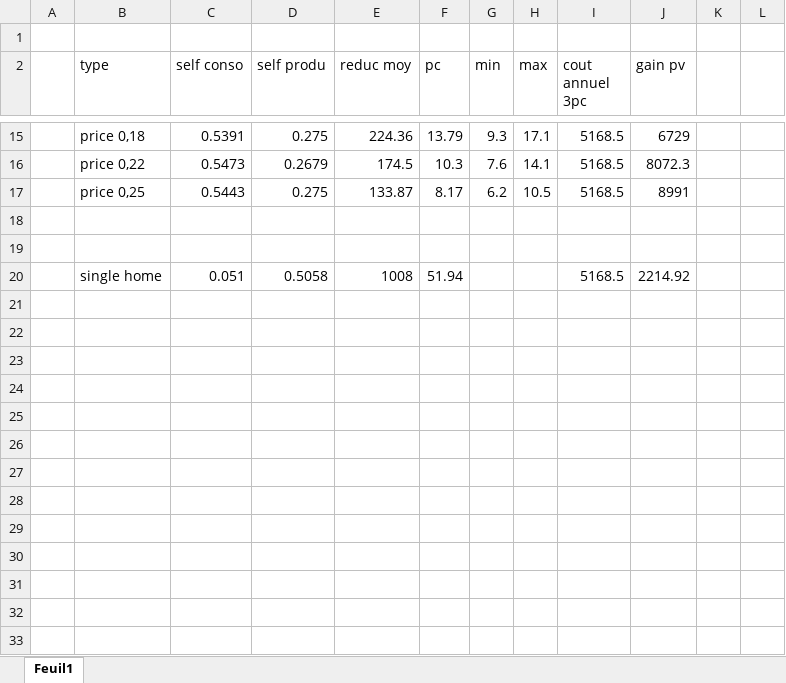
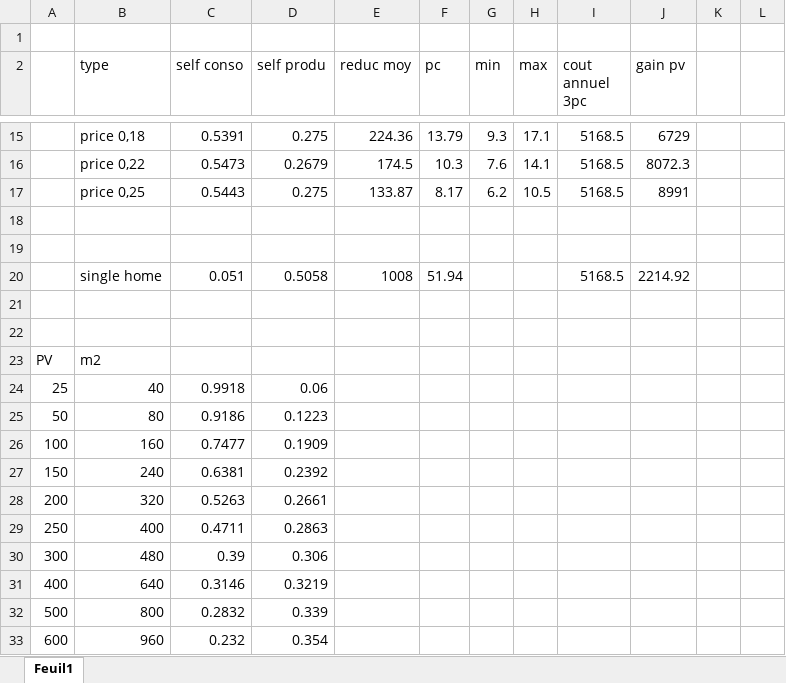
Before and after one commit to simondevadder/memoire_partage_elec, an Excel workbook: example_2_folder/metrics_exemple_2.xlsx, sheet Feuil1, drawn as a sheet; only a part is shown, gaps mark what is left out; values as stored, in another font and other column widths than the file's, no borders; the diff names each change by its address in the sheet, - before the commit and + after, or states it on an @@ line.

```diff
--- a/example_2_folder/metrics_exemple_2.xlsx (sheet Feuil1)
+++ b/example_2_folder/metrics_exemple_2.xlsx (sheet Feuil1)
+row 21: (empty)
+row 22: (empty)
+row 23: PV | m2
+row 24: 25 | 40 | 0.9918 | 0.06
+row 25: 50 | 80 | 0.9186 | 0.1223
+row 26: 100 | 160 | 0.7477 | 0.1909
+row 27: 150 | 240 | 0.6381 | 0.2392
+row 28: 200 | 320 | 0.5263 | 0.2661
+row 29: 250 | 400 | 0.4711 | 0.2863
+row 30: 300 | 480 | 0.39 | 0.306
+row 31: 400 | 640 | 0.3146 | 0.3219
+row 32: 500 | 800 | 0.2832 | 0.339
+row 33: 600 | 960 | 0.232 | 0.354
```
Also changed, not shown: 39 other files.
